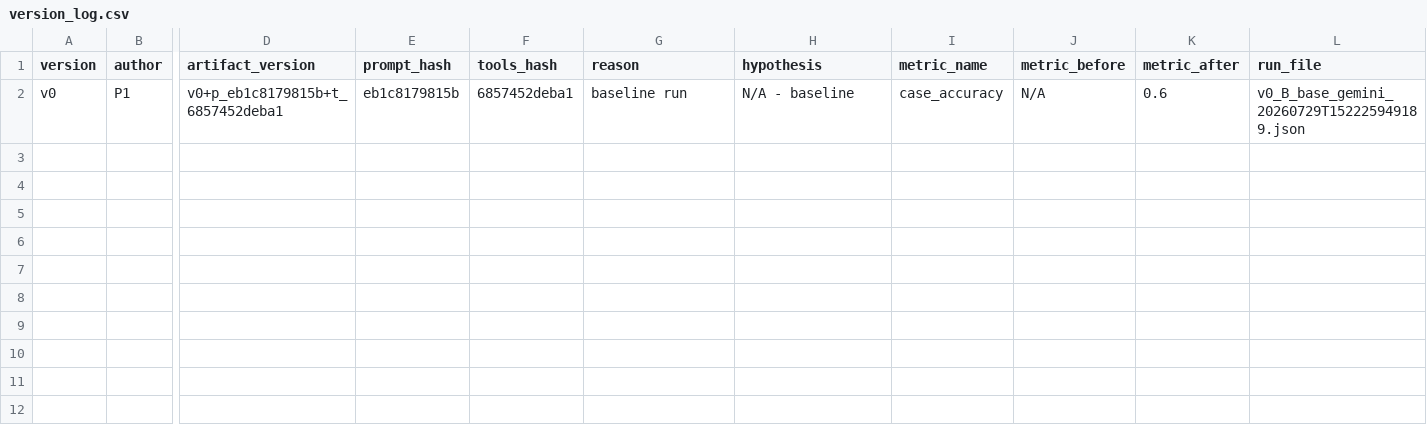
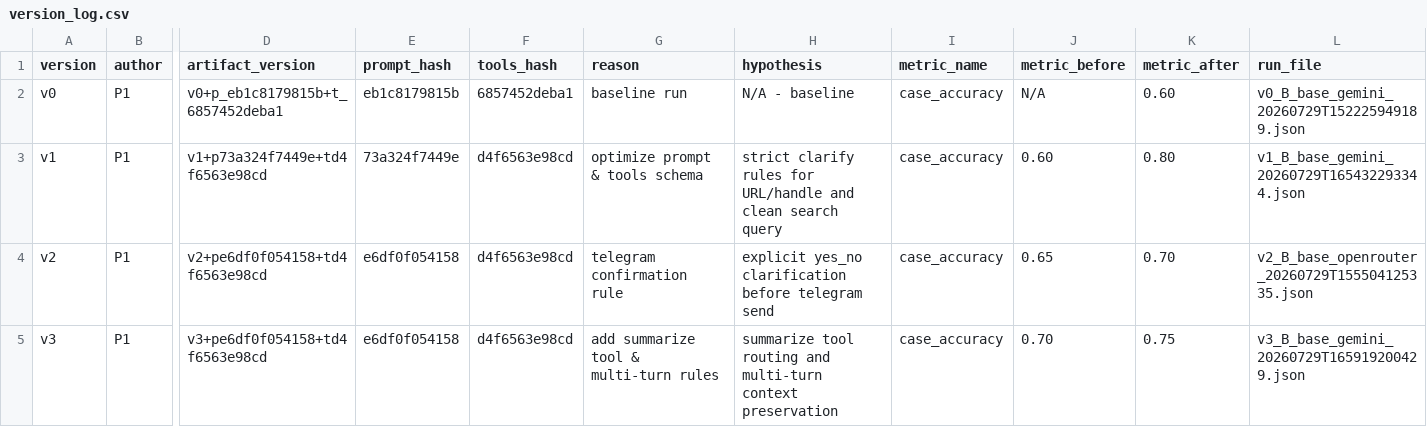
Before and after one commit to Suneo68/Day04_G09_E403, a CSV file: starter_v0/artifacts/version_log.csv, drawn as a sheet; only a part is shown, gaps mark what is left out; rows hold the shown columns only; the diff names each change by its address in the sheet, - before the commit and + after, or states it on an @@ line.

```diff
--- a/starter_v0/artifacts/version_log.csv
+++ b/starter_v0/artifacts/version_log.csv
-K2 (metric_after): 0.6
+K2 (metric_after): 0.60
+row 3: v1 | P1 | v1+p73a324f7449e+td4f6563e98cd | 73a324f7449e | d4f6563e98cd | optimize prompt & tools schema | strict clarify rules for URL/handle and clean search query | case_accuracy | 0.60 | 0.80 | v1_B_base_gemini_20260729T165432293344.json
+row 4: v2 | P1 | v2+pe6df0f054158+td4f6563e98cd | e6df0f054158 | d4f6563e98cd | telegram confirmation rule | explicit yes_no clarification before telegram send | case_accuracy | 0.65 | 0.70 | v2_B_base_openrouter_20260729T155504125335.json
+row 5: v3 | P1 | v3+pe6df0f054158+td4f6563e98cd | e6df0f054158 | d4f6563e98cd | add summarize tool & multi-turn rules | summarize tool routing and multi-turn context preservation | case_accuracy | 0.70 | 0.75 | v3_B_base_gemini_20260729T165919200429.json
```
Also changed, not shown: 20 other files.
